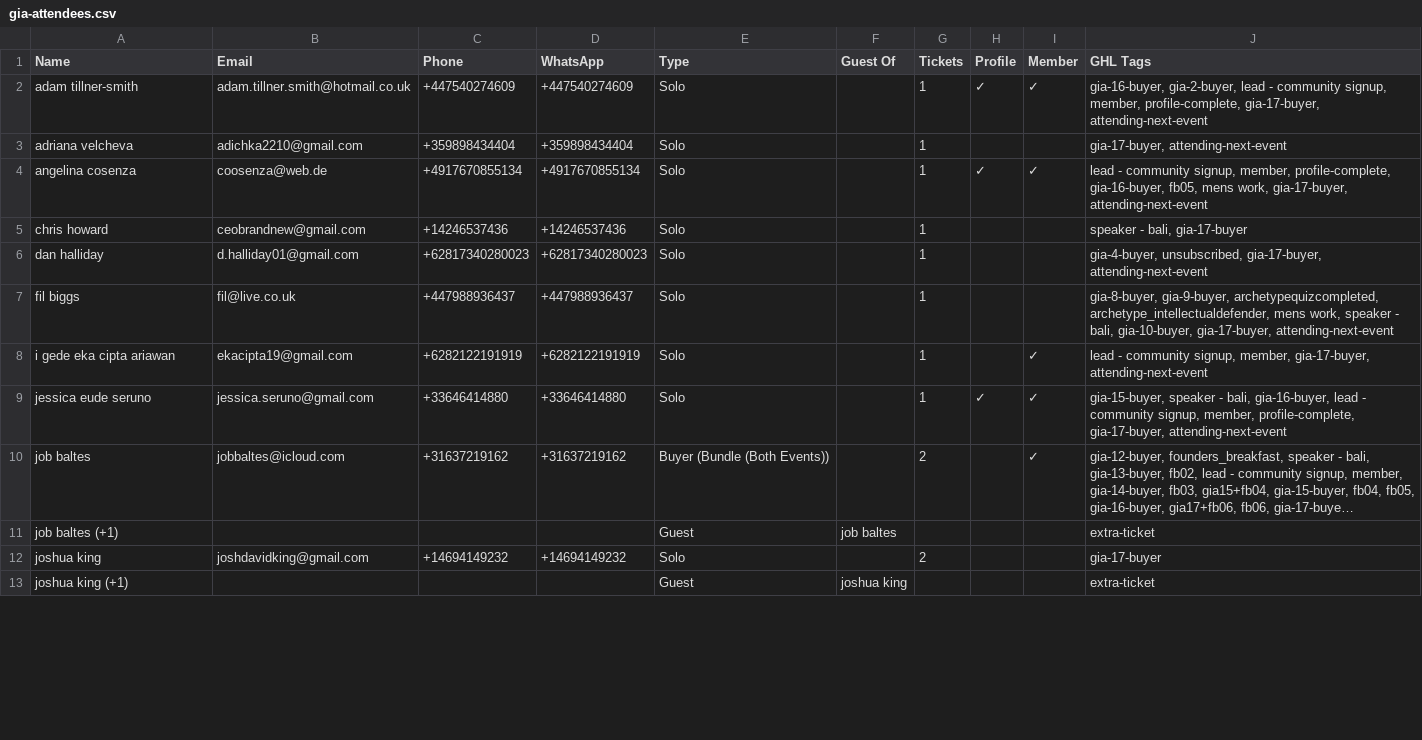
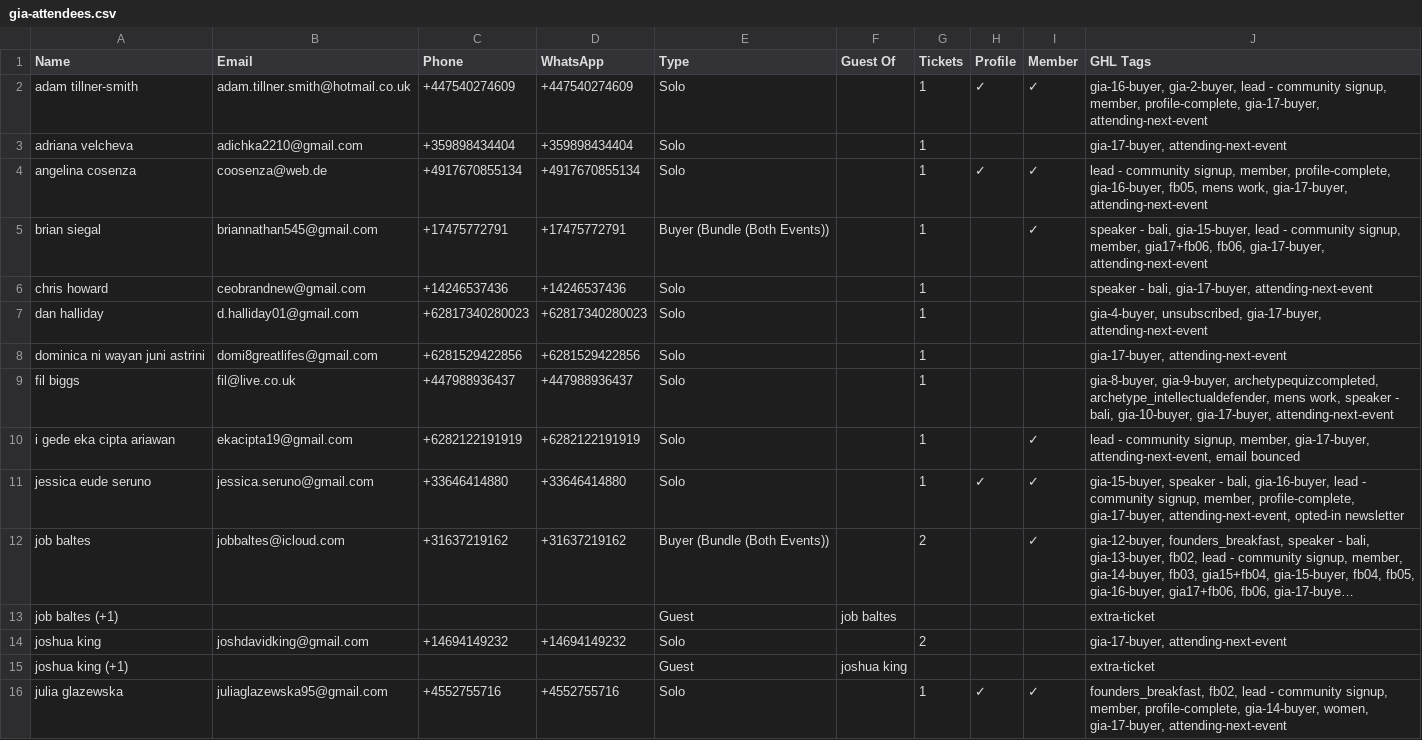
Before and after one commit to parallaxxlifeco/event-dashboard, a CSV file: gia-attendees.csv, drawn as a sheet; only a part is shown; long unchanged cells end in …; addresses are those after the commit; the diff covers the shown part only; the diff names each change by its address in the sheet, - before the commit and + after, or states it on an @@ line.

```diff
--- a/gia-attendees.csv
+++ b/gia-attendees.csv
+row 5: brian siegal | briannathan545@gmail.com | +17475772791 | +17475772791 | Buyer (Bundle (Both Events)) |  | 1 |  | ✓ | speaker - bali, gia-15-buyer, lead - community signup, member, gia17+fb06, fb06, gia-17-buyer, attending-next-event
-J6 (GHL Tags): speaker - bali, gia-17-buyer
+J6 (GHL Tags): speaker - bali, gia-17-buyer, attending-next-event
+row 8: dominica ni wayan juni astrini | domi8greatlifes@gmail.com | +6281529422856 | +6281529422856 | Solo |  | 1 |  |  | gia-17-buyer, attending-next-event
-J10 (GHL Tags): …member, gia-17-buyer, attending-next-event
+J10 (GHL Tags): …member, gia-17-buyer, attending-next-event, email bounced
-J11 (GHL Tags): …profile-complete, gia-17-buyer, attending-next-event
+J11 (GHL Tags): …profile-complete, gia-17-buyer, attending-next-event, opted-in newsletter
-J14 (GHL Tags): gia-17-buyer
+J14 (GHL Tags): gia-17-buyer, attending-next-event
+row 16: julia glazewska | juliaglazewska95@gmail.com | +4552755716 | +4552755716 | Solo |  | 1 | ✓ | ✓ | founders_breakfast, fb02, lead - community signup, member, profile-complete, gia-14-buyer, women, gia-17-buyer, attending-next-event
```
Also changed, not shown: 3 added rows and 4 edited cells elsewhere in this file, both-events.csv, fb-attendees.csv, 1 other file.
